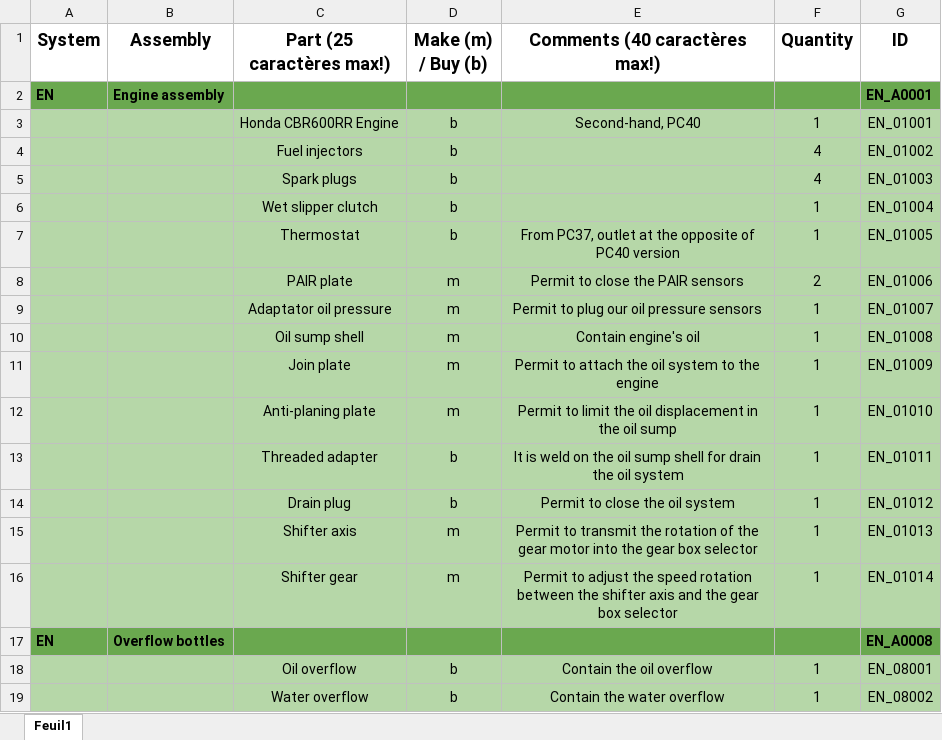
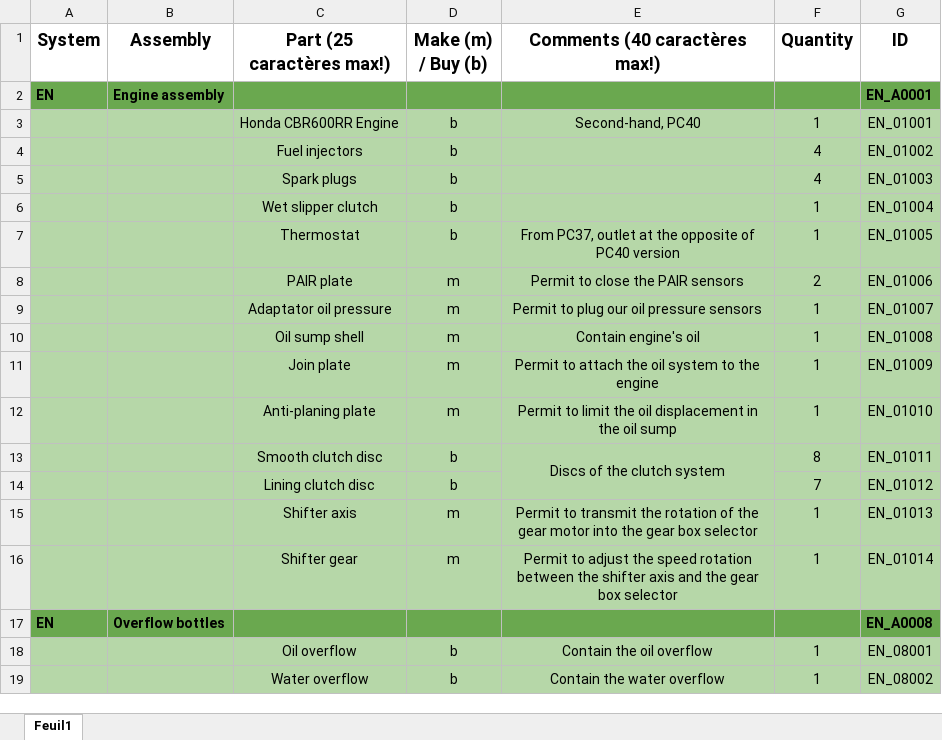
Before and after one commit to EOSCogniton/STUF2019, an Excel workbook: CR - Cost Report/BOM/EN/ENA0100_ENA0800.xlsx, sheet Feuil1, drawn as a sheet; values as stored, in another font and other column widths than the file's, no borders; removed rows and columns are numbered as before the commit, all else as after; the diff names each change by its address in the sheet, - before the commit and + after, or states it on an @@ line.

```diff
--- a/CR - Cost Report/BOM/EN/ENA0100_ENA0800.xlsx (sheet Feuil1)
+++ b/CR - Cost Report/BOM/EN/ENA0100_ENA0800.xlsx (sheet Feuil1)
-row 13:  |  | Threaded adapter | b | It is weld on the oil sump shell for drain the oil system | 1 | EN_01011
-row 14:  |  | Drain plug | b | Permit to close the oil system | 1 | EN_01012
+row 13:  |  | Smooth clutch disc | b | Discs of the clutch system | 8 | EN_01011
+row 14:  |  | Lining clutch disc | b |  | 7 | EN_01012
```
Also changed, not shown: 2 other files.
